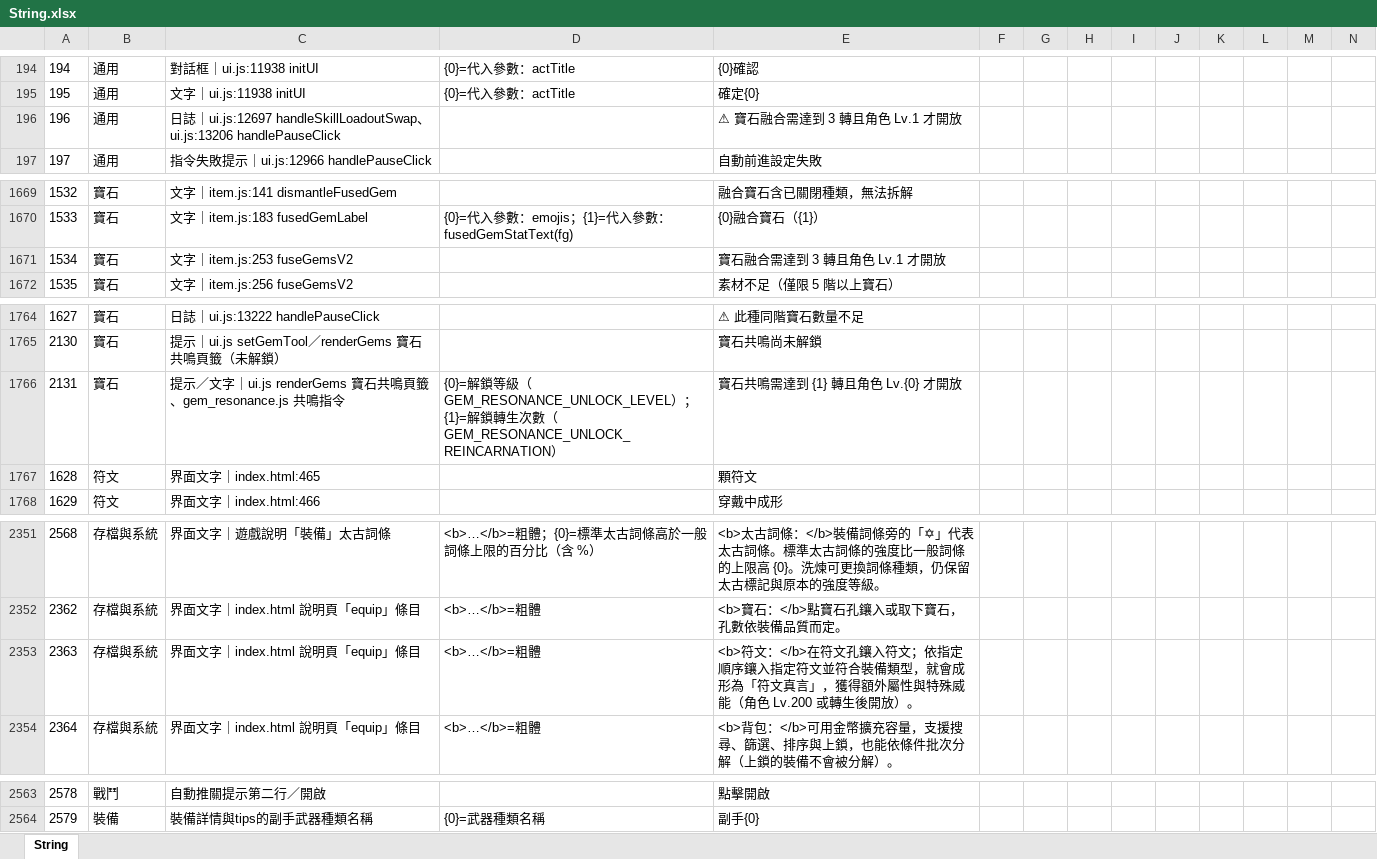
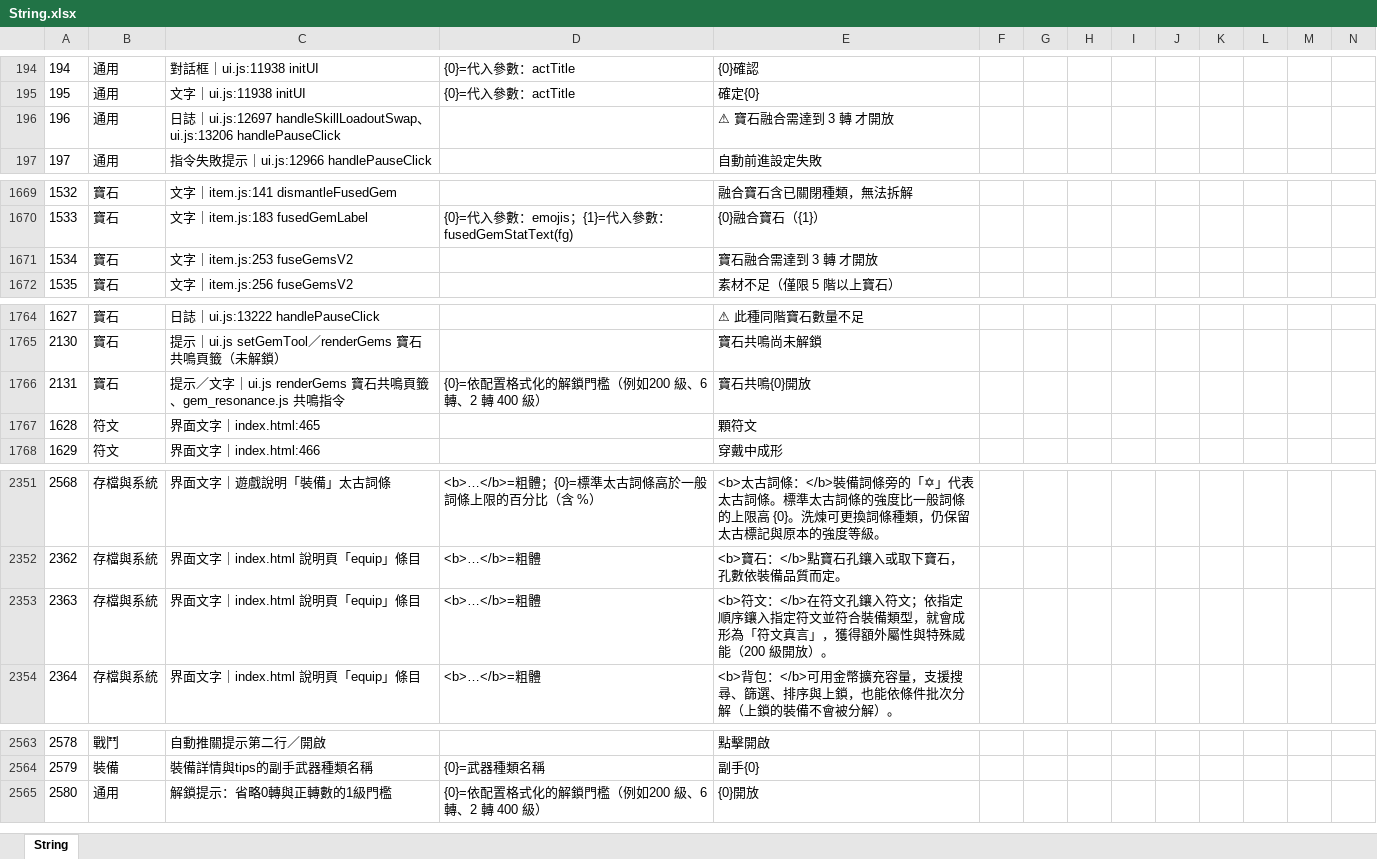
Before and after one commit to myKOF/Idle-RPG, an Excel workbook: config/Excel/String.xlsx, sheet String, drawn as a sheet; only a part is shown, gaps mark what is left out; values as stored, in another font and other column widths than the file's, no borders; rows hold the shown columns only; the diff names each change by its address in the sheet, - before the commit and + after, or states it on an @@ line.

```diff
--- a/config/Excel/String.xlsx (sheet String)
+++ b/config/Excel/String.xlsx (sheet String)
-E196: ⚠ 寶石融合需達到 3 轉且角色 Lv.1 才開放
+E196: ⚠ 寶石融合需達到 3 轉 才開放
-E1671: 寶石融合需達到 3 轉且角色 Lv.1 才開放
+E1671: 寶石融合需達到 3 轉 才開放
-D1766: {0}=解鎖等級（GEM_RESONANCE_UNLOCK_LEVEL）；{1}=解鎖轉生次數（GEM_RESONANCE_UNLOCK_REINCARNATION）
+D1766: {0}=依配置格式化的解鎖門檻（例如200 級、6 轉、2 轉 400 級）
-E1766: 寶石共鳴需達到 {1} 轉且角色 Lv.{0} 才開放
+E1766: 寶石共鳴{0}開放
-E2353: …殊威能（角色 Lv.200 或轉生後開放）。
+E2353: …殊威能（200 級開放）。
+row 2565: 2580 | 通用 | 解鎖提示：省略0轉與正轉數的1級門檻 | {0}=依配置格式化的解鎖門檻（例如200 級、6 轉、2 轉 400 級） | {0}開放
```
Also changed, not shown: 15 other files.
